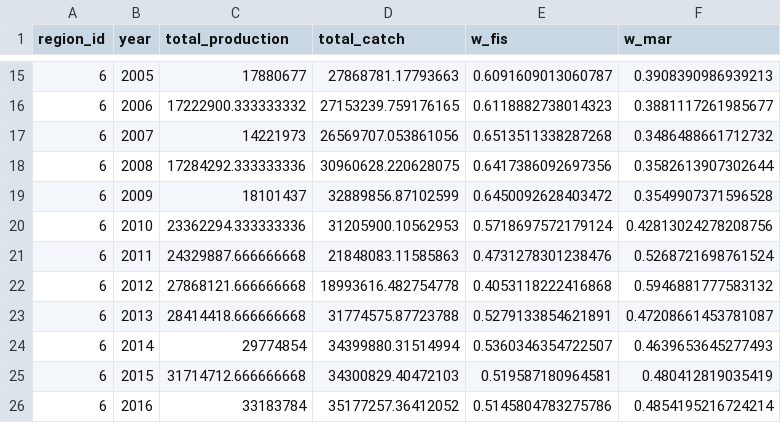
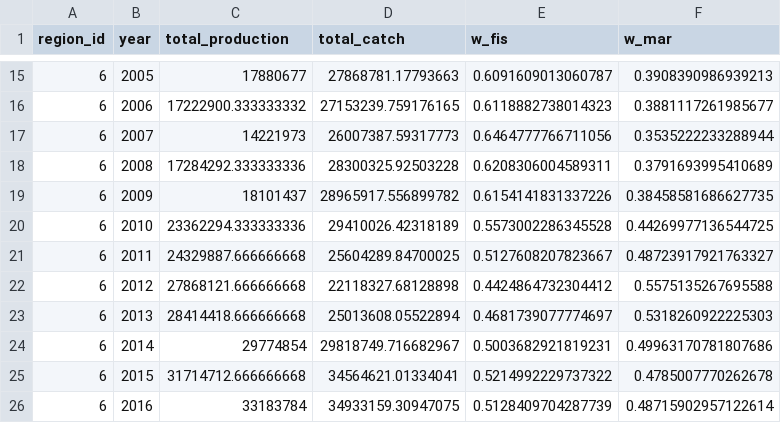
Before and after one commit to OHI-Northeast/ne-scores, a CSV file: region/layers/fp_wildcaught_weight.csv, drawn as a sheet; only a part is shown, gaps mark what is left out; the diff covers the shown part only.

Commit message:
fixing lobster again after aggregating catch by rgn

```diff
--- a/region/layers/fp_wildcaught_weight.csv
+++ b/region/layers/fp_wildcaught_weight.csv
@@ -16,11 +16,11 @@ region_id,year,total_production,total_catch,w_fis,w_mar
 6,2006,17222900.333333332,27153239.759176165,0.6118882738014323,0.3881117261985677
-6,2007,14221973,26569707.053861056,0.6513511338287268,0.3486488661712732
-6,2008,17284292.333333336,30960628.220628075,0.6417386092697356,0.3582613907302644
-6,2009,18101437,32889856.87102599,0.6450092628403472,0.3549907371596528
-6,2010,23362294.333333336,31205900.10562953,0.5718697572179124,0.42813024278208756
-6,2011,24329887.666666668,21848083.11585863,0.4731278301238476,0.5268721698761524
-6,2012,27868121.666666668,18993616.482754778,0.4053118222416868,0.5946881777583132
-6,2013,28414418.666666668,31774575.87723788,0.5279133854621891,0.47208661453781087
-6,2014,29774854,34399880.31514994,0.5360346354722507,0.4639653645277493
-6,2015,31714712.666666668,34300829.40472103,0.519587180964581,0.480412819035419
-6,2016,33183784,35177257.36412052,0.5145804783275786,0.4854195216724214
+6,2007,14221973,26007387.59317773,0.6464777766711056,0.3535222233288944
+6,2008,17284292.333333336,28300325.92503228,0.6208306004589311,0.3791693995410689
+6,2009,18101437,28965917.556899782,0.6154141831337226,0.38458581686627735
+6,2010,23362294.333333336,29410026.42318189,0.5573002286345528,0.44269977136544725
+6,2011,24329887.666666668,25604289.84700025,0.5127608207823667,0.48723917921763327
+6,2012,27868121.666666668,22118327.68128898,0.4424864732304412,0.5575135267695588
+6,2013,28414418.666666668,25013608.05522894,0.4681739077774697,0.5318260922225303
+6,2014,29774854,29818749.716682967,0.5003682921819231,0.49963170781807686
+6,2015,31714712.666666668,34564621.01334041,0.5214992229737322,0.4785007770262678
+6,2016,33183784,34933159.30947075,0.5128409704287739,0.48715902957122614
```
Also changed, not shown: 170 edited cells elsewhere in this file, region/scores.csv, 19 other files.
